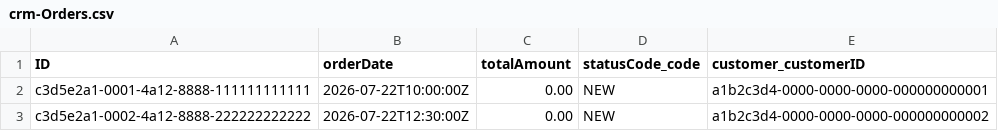
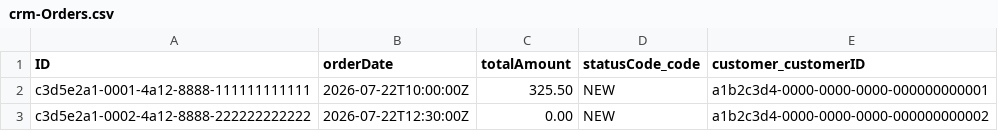
Before and after one commit to aleks2008-dev/crm-sap-dev, a CSV file: db/data/crm-Orders.csv, drawn as a sheet.

Commit message:
feat: add warehouse role, order status dialog, 3 tabs, totalAmount recalculation, filters, quickview navigation tips

```diff
--- a/db/data/crm-Orders.csv
+++ b/db/data/crm-Orders.csv
@@ -1,3 +1,3 @@
 ID;orderDate;totalAmount;statusCode_code;customer_customerID
-c3d5e2a1-0001-4a12-8888-111111111111;2026-07-22T10:00:00Z;0.00;NEW;a1b2c3d4-0000-0000-0000-000000000001
+c3d5e2a1-0001-4a12-8888-111111111111;2026-07-22T10:00:00Z;325.50;NEW;a1b2c3d4-0000-0000-0000-000000000001
 c3d5e2a1-0002-4a12-8888-222222222222;2026-07-22T12:30:00Z;0.00;NEW;a1b2c3d4-0000-0000-0000-000000000002
```
Also changed, not shown: 3 other files.
